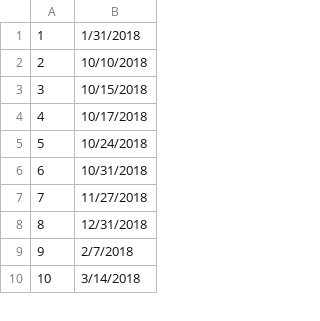
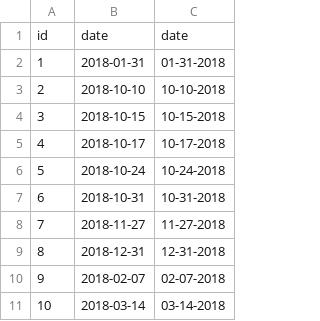
Before and after one commit to skel11417/owdb_management_suite, a CSV file: csv_files/06_travel_dates.csv, drawn as a sheet; only a part is shown; removed rows and columns are numbered as before the commit, all else as after; the diff names each change by its address in the sheet, - before the commit and + after, or states it on an @@ line.

```diff
--- a/csv_files/06_travel_dates.csv
+++ b/csv_files/06_travel_dates.csv
-column B, rows 1-10: 1/31/2018 | 10/10/2018 | 10/15/2018 | 10/17/2018 | 10/24/2018 | 10/31/2018 | 11/27/2018 | 12/31/2018 | 2/7/2018 | 3/14/2018
+column B, rows 2-11: 2018-01-31 | 2018-10-10 | 2018-10-15 | 2018-10-17 | 2018-10-24 | 2018-10-31 | 2018-11-27 | 2018-12-31 | 2018-02-07 | 2018-03-14
+column C, rows 2-11: 01-31-2018 | 10-10-2018 | 10-15-2018 | 10-17-2018 | 10-24-2018 | 10-31-2018 | 11-27-2018 | 12-31-2018 | 02-07-2018 | 03-14-2018
+row 1: id | date | date
```
Also changed, not shown: csv_files/07_groups.csv, 3 other files.
